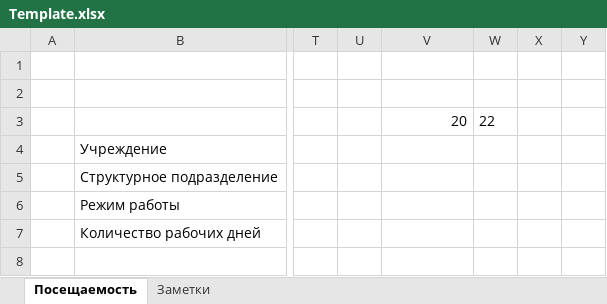
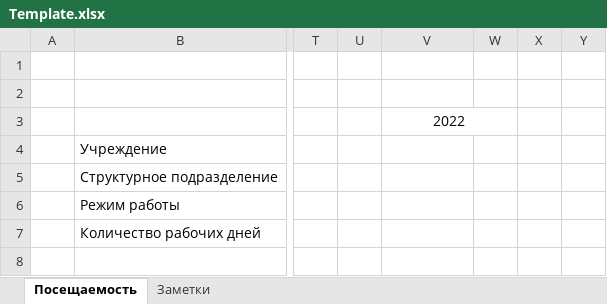
Before and after one commit to AISavikin/vedomost, an Excel workbook: Template.xlsx, sheet Посещаемость, drawn as a sheet; only a part is shown, gaps mark what is left out; values as stored, in another font and other column widths than the file's, no borders; the diff names each change by its address in the sheet, - before the commit and + after, or states it on an @@ line.

```diff
--- a/Template.xlsx (sheet Посещаемость)
+++ b/Template.xlsx (sheet Посещаемость)
-V3: 20
+V3: 2022
-V3 alignment: right
+V3 alignment: center
+V3:W3 merged
-W3: 22
+W3: (empty)
```
Also changed, not shown: 11 other files.
